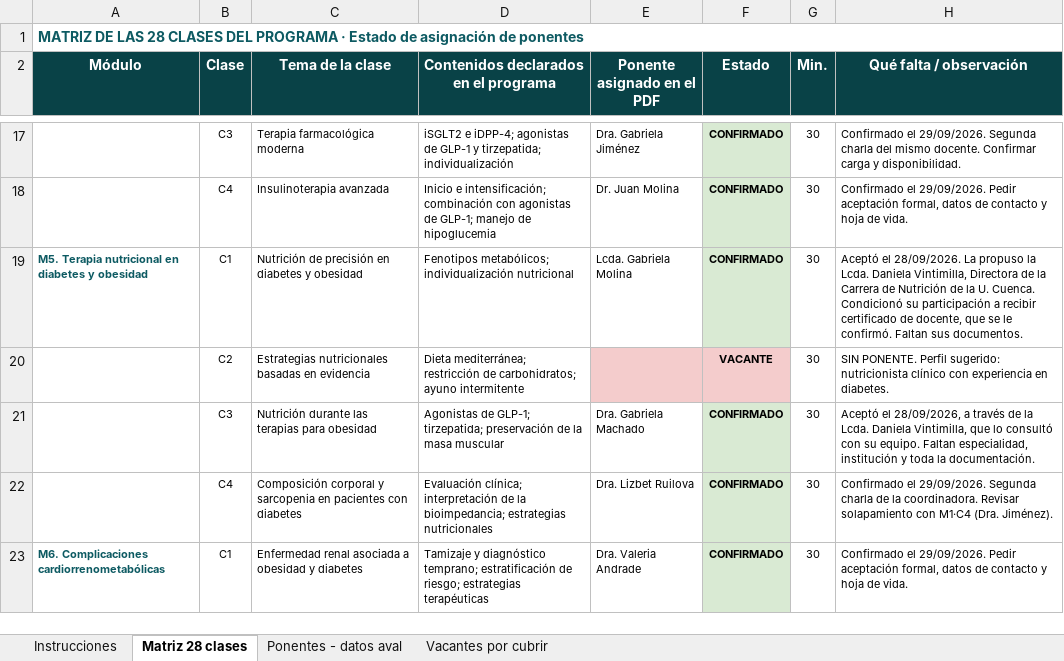
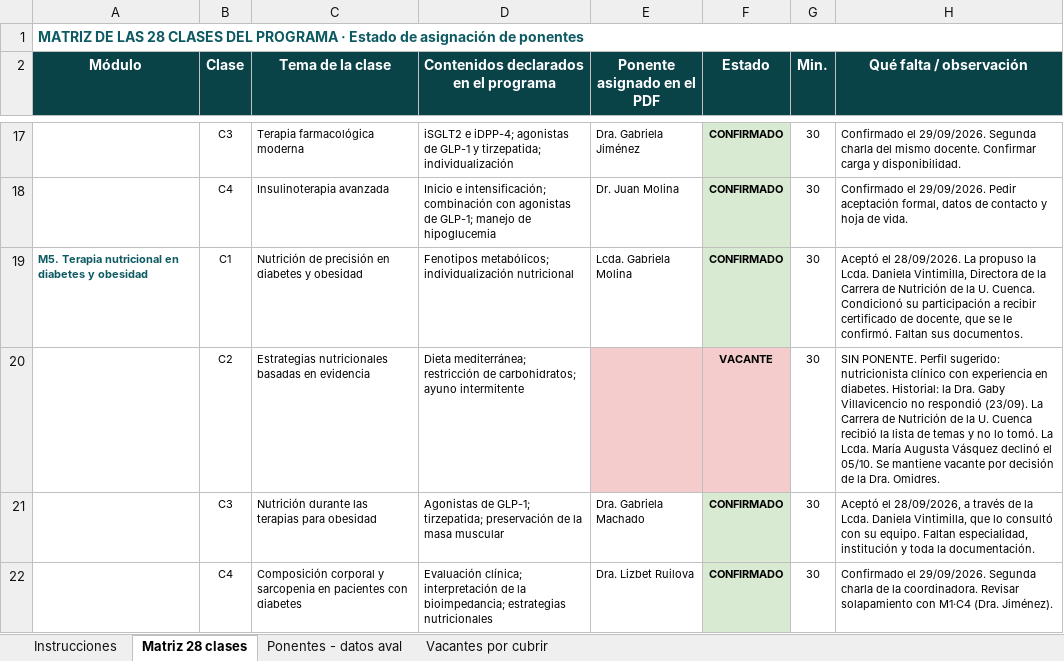
Before and after one commit to Dra-Omidres/Academic-, an Excel workbook: curso-obesidad-seda/SEDA_Matriz_Ponentes_Curso_Obesidad.xlsx, sheet Matriz 28 clases, drawn as a sheet; only a part is shown, gaps mark what is left out; the shorter side is filled out with more unchanged rows; values as stored, in another font and other column widths than the file's, no borders; the diff names each change by its address in the sheet, - before the commit and + after, or states it on an @@ line.

```diff
--- a/curso-obesidad-seda/SEDA_Matriz_Ponentes_Curso_Obesidad.xlsx (sheet Matriz 28 clases)
+++ b/curso-obesidad-seda/SEDA_Matriz_Ponentes_Curso_Obesidad.xlsx (sheet Matriz 28 clases)
-H20 (Qué falta / observación): …en diabetes.
+H20 (Qué falta / observación): …en diabetes. Historial: la Dra. Gaby Villavicencio no respondió (23/09). La Carrera de Nutrición de la U. Cuenca recibió la lista de temas y no lo tomó. La Lcda. María Augusta Vásquez declinó el 05/10. Se mantiene vacante por decisión de la Dra. Omidres.
```
